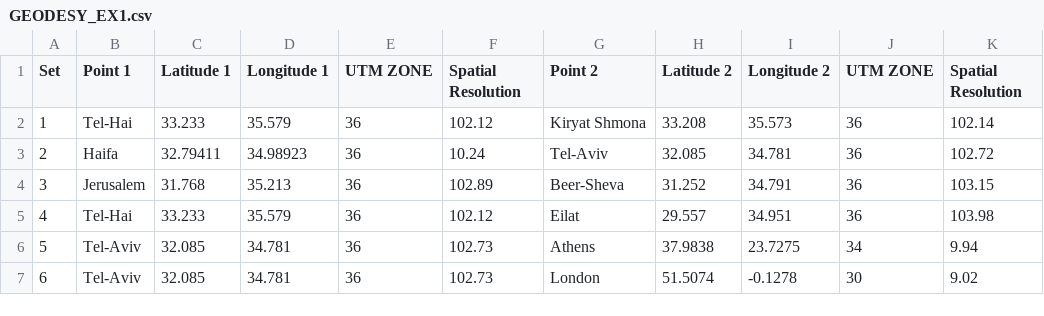
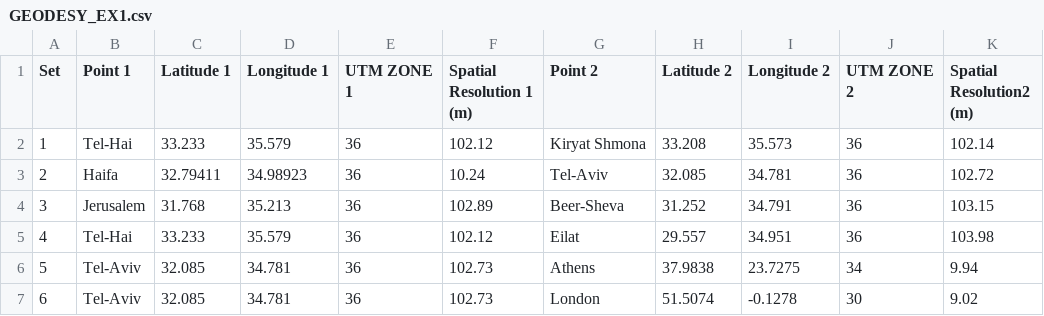
Before and after one commit to danielbr9382/GEO-AI, a CSV file: GEODESY_EX1.csv, drawn as a sheet.

Commit message:
GEODESY_EX1.csv

```diff
--- a/GEODESY_EX1.csv
+++ b/GEODESY_EX1.csv
@@ -1,2 +1,2 @@
-Set,Point 1,Latitude 1,Longitude 1,UTM ZONE,Spatial Resolution,Point 2,Latitude 2,Longitude 2,UTM ZONE,Spatial Resolution
+Set,Point 1,Latitude 1,Longitude 1,UTM ZONE 1,Spatial Resolution 1 (m),Point 2,Latitude 2,Longitude 2,UTM ZONE 2,Spatial Resolution2 (m)
 1,Tel-Hai,33.233,35.579,36,102.12,Kiryat Shmona,33.208,35.573,36,102.14
```
